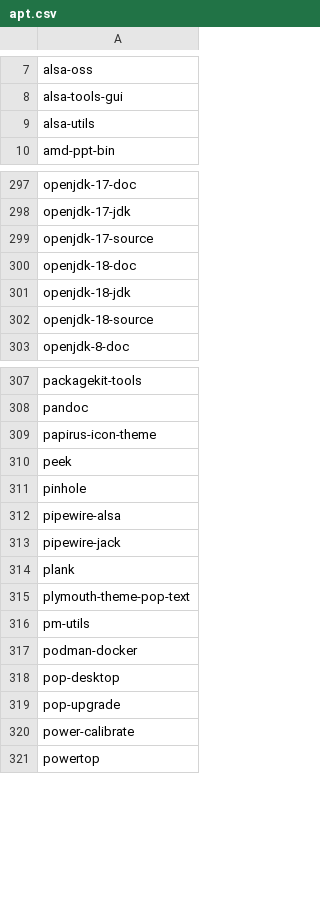
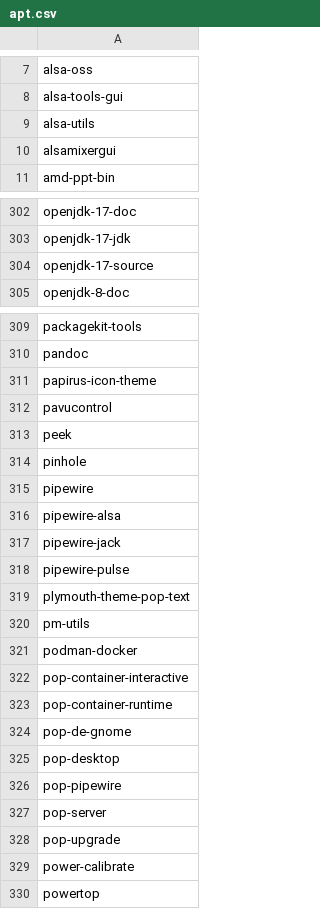
Before and after one commit to tribbloid/ubuntu-quick-setup, a CSV file: packages/__snapshot/apt.csv, drawn as a sheet; only a part is shown, gaps mark what is left out; the diff covers the shown part only.

Commit message:
upgrade and add pavucontrol & python3.10
remove jdk18

```diff
--- a/packages/__snapshot/apt.csv
+++ b/packages/__snapshot/apt.csv
@@ -9,2 +9,3 @@ alsa-tools-gui
 alsa-utils
+alsamixergui
 amd-ppt-bin
@@ -299,5 +304,2 @@ openjdk-17-jdk
 openjdk-17-source
-openjdk-18-doc
-openjdk-18-jdk
-openjdk-18-source
 openjdk-8-doc
@@ -309,7 +311,9 @@ pandoc
 papirus-icon-theme
+pavucontrol
 peek
 pinhole
+pipewire
 pipewire-alsa
 pipewire-jack
-plank
+pipewire-pulse
 plymouth-theme-pop-text
@@ -317,3 +321,8 @@ pm-utils
 podman-docker
+pop-container-interactive
+pop-container-runtime
+pop-de-gnome
 pop-desktop
+pop-pipewire
+pop-server
 pop-upgrade
```
Also changed, not shown: 9 added rows and 3 removed rows elsewhere in this file, packages/__snapshot/flatpak.csv, packages/__snapshot/snap.csv, 2 other files.
